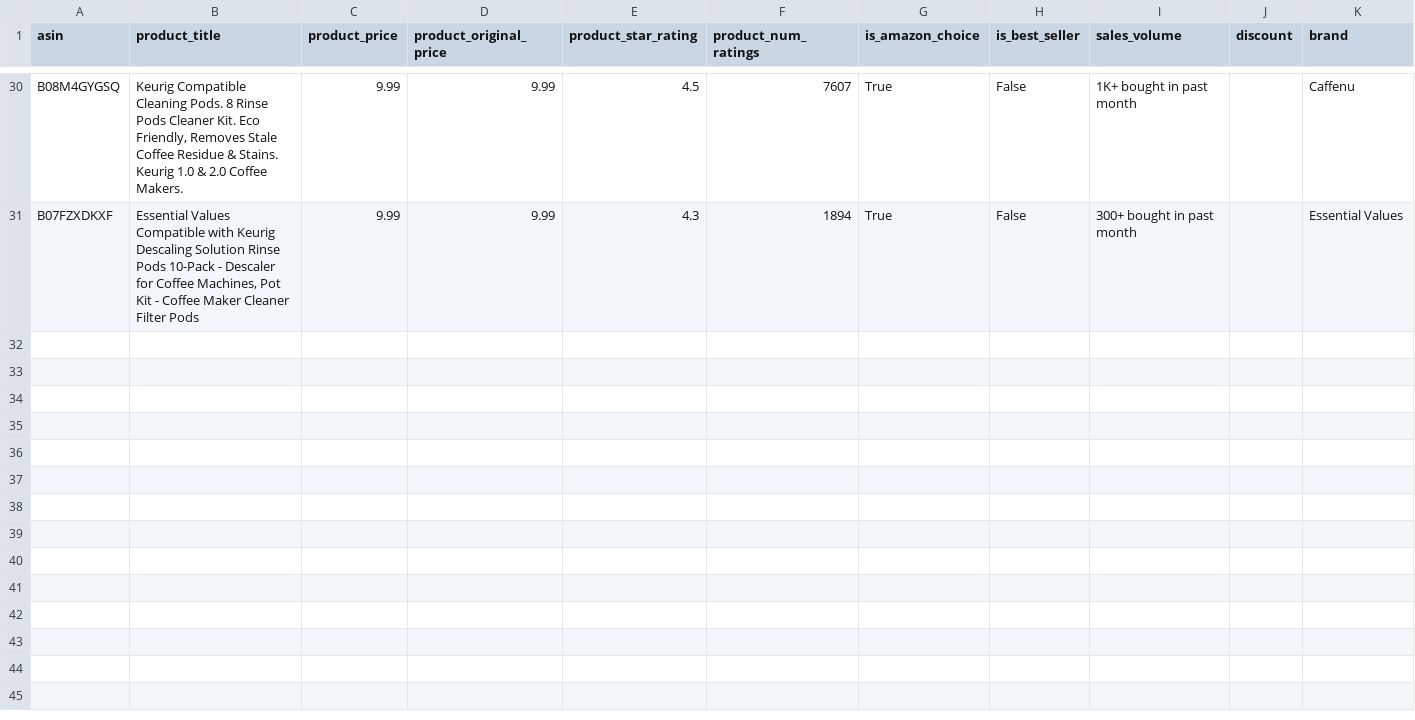
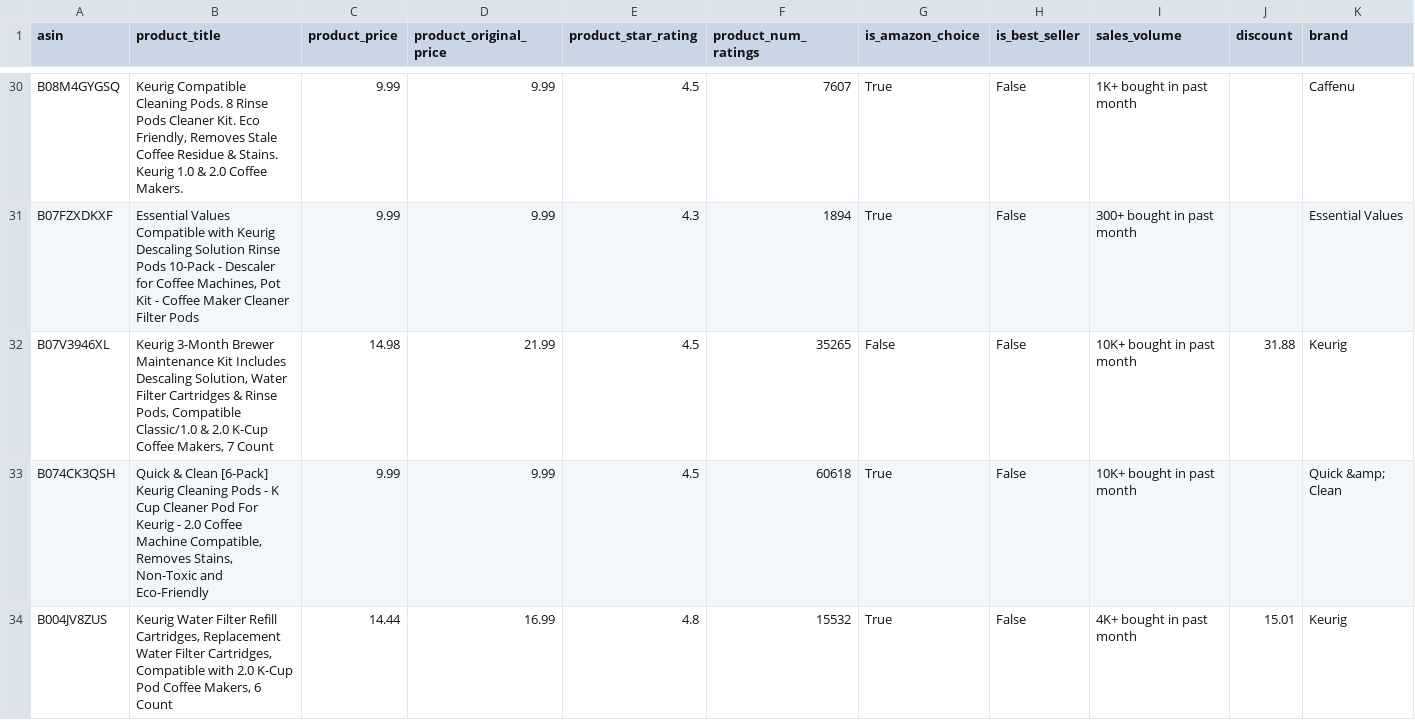
Before and after one commit to leonelmoreno-cmd/tracking2, a CSV file: data/competitors_history - QC.csv, drawn as a sheet; only a part is shown, gaps mark what is left out; rows hold the shown columns only; the diff covers the shown part only; the diff names each change by its address in the sheet, - before the commit and + after, or states it on an @@ line.

```diff
--- a/data/competitors_history - QC.csv
+++ b/data/competitors_history - QC.csv
+row 32: B07V3946XL | Keurig 3-Month Brewer Maintenance Kit Includes Descaling Solution, Water Filter Cartridges & Rinse Pods, Compatible Classic/1.0 & 2.0 K-Cup Coffee Makers, 7 Count | 14.98 | 21.99 | 4.5 | 35265 | False | False | 10K+ bought in past month | 31.88 | Keurig
+row 33: B074CK3QSH | Quick & Clean [6-Pack] Keurig Cleaning Pods - K Cup Cleaner Pod For Keurig - 2.0 Coffee Machine Compatible, Removes Stains, Non-Toxic and Eco-Friendly | 9.99 | 9.99 | 4.5 | 60618 | True | False | 10K+ bought in past month |  | Quick &amp; Clean
+row 34: B004JV8ZUS | Keurig Water Filter Refill Cartridges, Replacement Water Filter Cartridges, Compatible with 2.0 K-Cup Pod Coffee Makers, 6 Count | 14.44 | 16.99 | 4.8 | 15532 | True | False | 4K+ bought in past month | 15.01 | Keurig
```
Also changed, not shown: 7 added rows elsewhere in this file.
